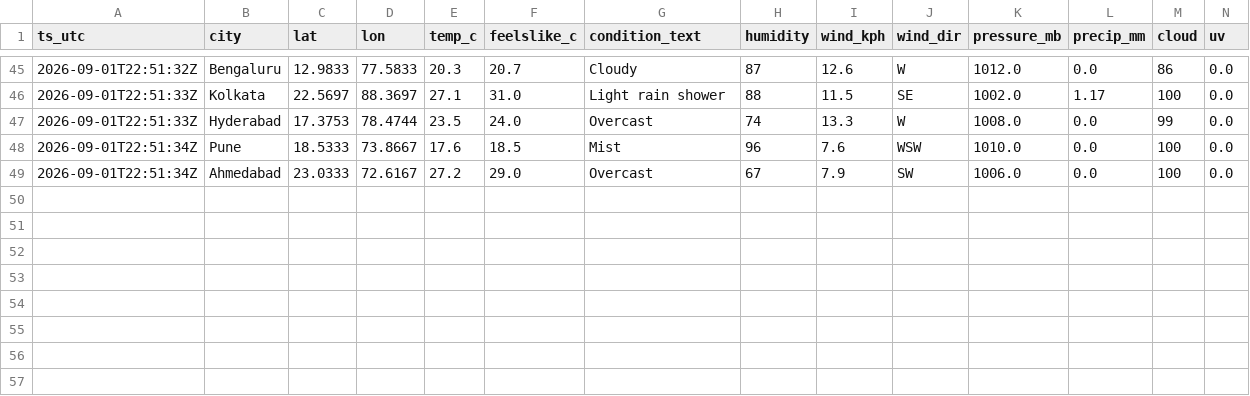
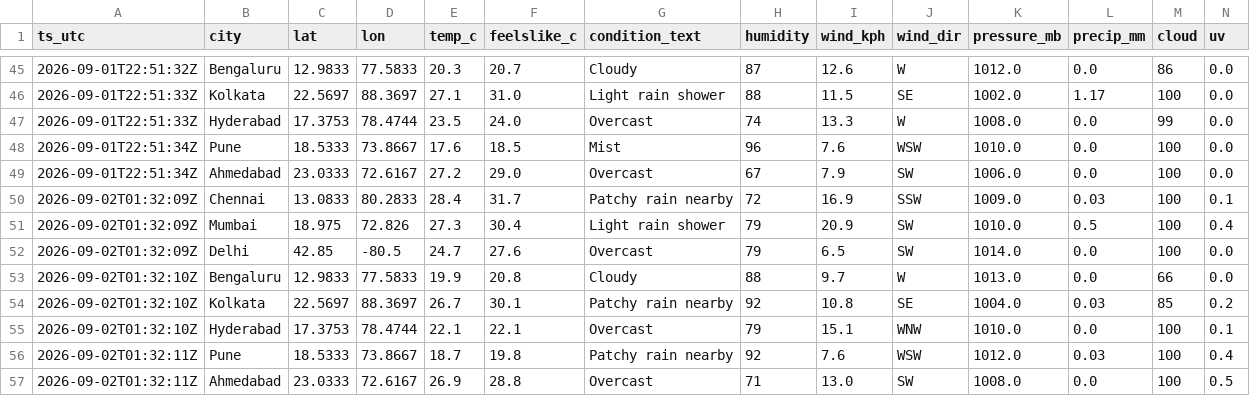
Before and after one commit to anwarmohammedbasha/weather-api-fetch, a CSV file: data/weather_india_2026_09.csv, drawn as a sheet; only a part is shown, gaps mark what is left out; rows hold the shown columns only; the diff names each change by its address in the sheet, - before the commit and + after, or states it on an @@ line.

```diff
--- a/data/weather_india_2026_09.csv
+++ b/data/weather_india_2026_09.csv
+row 50: 2026-09-02T01:32:09Z | Chennai | 13.0833 | 80.2833 | 28.4 | 31.7 | Patchy rain nearby | 72 | 16.9 | SSW | 1009.0 | 0.03 | 100 | 0.1
+row 51: 2026-09-02T01:32:09Z | Mumbai | 18.975 | 72.826 | 27.3 | 30.4 | Light rain shower | 79 | 20.9 | SW | 1010.0 | 0.5 | 100 | 0.4
+row 52: 2026-09-02T01:32:09Z | Delhi | 42.85 | -80.5 | 24.7 | 27.6 | Overcast | 79 | 6.5 | SW | 1014.0 | 0.0 | 100 | 0.0
+row 53: 2026-09-02T01:32:10Z | Bengaluru | 12.9833 | 77.5833 | 19.9 | 20.8 | Cloudy | 88 | 9.7 | W | 1013.0 | 0.0 | 66 | 0.0
+row 54: 2026-09-02T01:32:10Z | Kolkata | 22.5697 | 88.3697 | 26.7 | 30.1 | Patchy rain nearby | 92 | 10.8 | SE | 1004.0 | 0.03 | 85 | 0.2
+row 55: 2026-09-02T01:32:10Z | Hyderabad | 17.3753 | 78.4744 | 22.1 | 22.1 | Overcast | 79 | 15.1 | WNW | 1010.0 | 0.0 | 100 | 0.1
+row 56: 2026-09-02T01:32:11Z | Pune | 18.5333 | 73.8667 | 18.7 | 19.8 | Patchy rain nearby | 92 | 7.6 | WSW | 1012.0 | 0.03 | 100 | 0.4
+row 57: 2026-09-02T01:32:11Z | Ahmedabad | 23.0333 | 72.6167 | 26.9 | 28.8 | Overcast | 71 | 13.0 | SW | 1008.0 | 0.0 | 100 | 0.5
```
Also changed, not shown: 8 other files.
